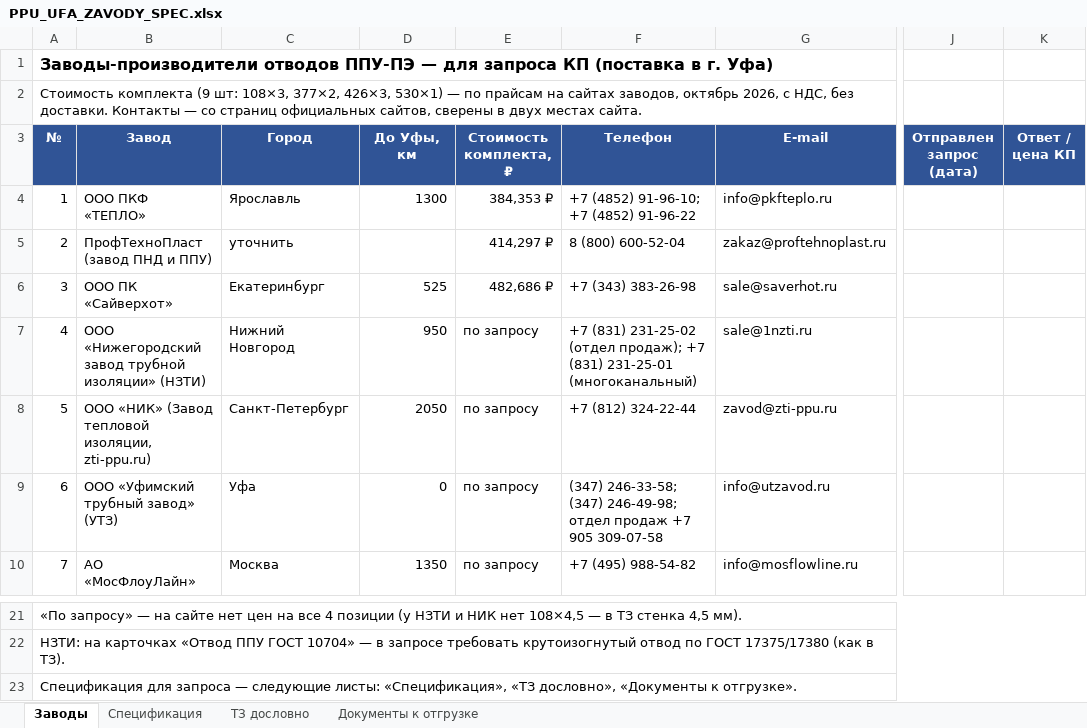
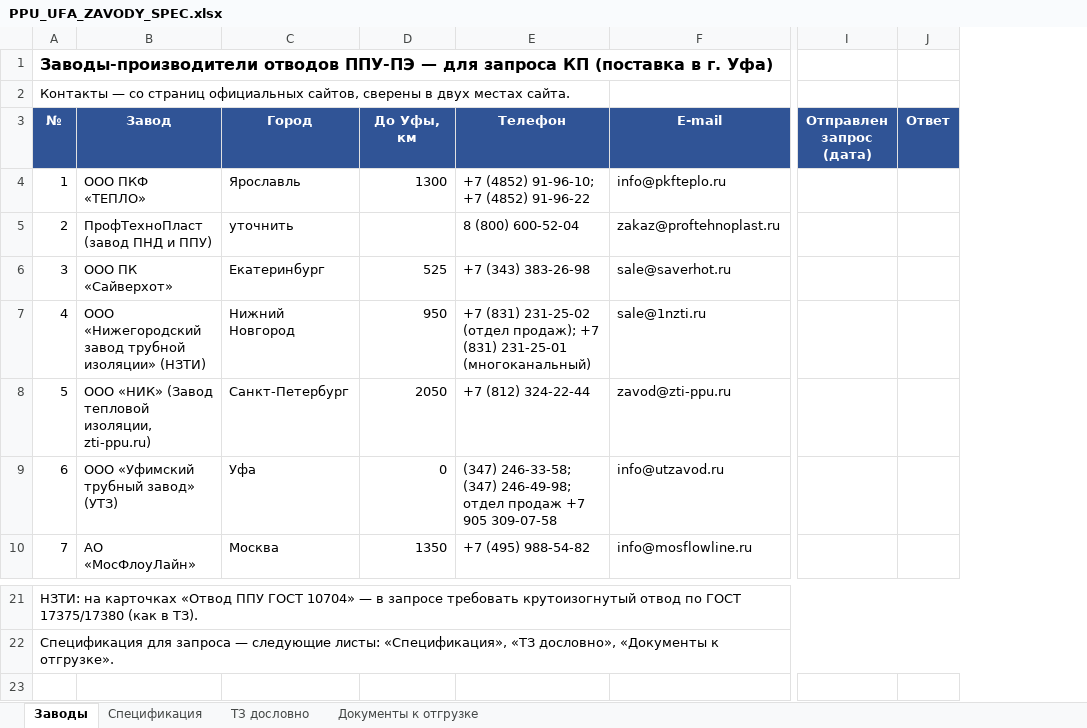
Before and after one commit to arorlov93/Tender-RUS-, an Excel workbook: PPU_UFA_ZAVODY_SPEC.xlsx, sheet Заводы, drawn as a sheet; only a part is shown, gaps mark what is left out; values as stored, in another font and other column widths than the file's, no borders; removed rows and columns are numbered as before the commit, all else as after; rows hold the shown columns only; the diff names each change by its address in the sheet, - before the commit and + after, or states it on an @@ line.

```diff
--- a/PPU_UFA_ZAVODY_SPEC.xlsx (sheet Заводы)
+++ b/PPU_UFA_ZAVODY_SPEC.xlsx (sheet Заводы)
-column E (Стоимость комплекта, ₽), rows 4-10: 384,353 ₽ | 414,297 ₽ | 482,686 ₽ | по запросу | по запросу | по запросу | по запросу
-column K (Ответ / цена КП), empty
+column J (Ответ), empty
@@ column A (№) renumbered between rows 2 and 22 @@
-row 23: Спецификация для запроса — следующие листы: «Спецификация», «ТЗ дословно», «Документы к отгрузке».
```
Also changed, not shown: 1 other file.
